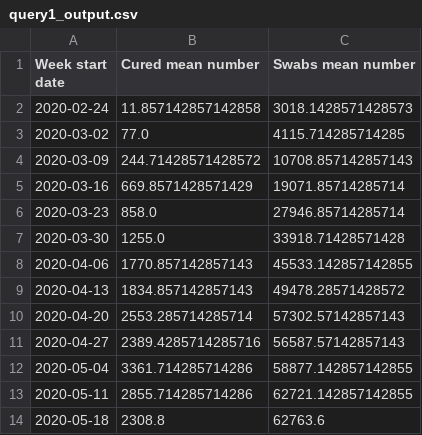
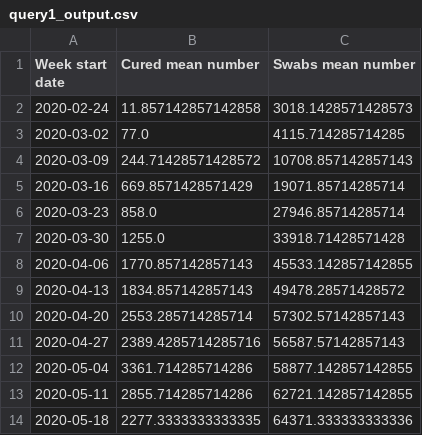
Before and after one commit to fmarino-412/SABD_project1_BallettiMarino, a CSV file: Results/query1_output.csv, drawn as a sheet.

Commit message:
Output update

```diff
--- a/Results/query1_output.csv
+++ b/Results/query1_output.csv
@@ -13,2 +13,2 @@ Week start date;Cured mean number;Swabs mean number
 2020-05-11;2855.714285714286;62721.142857142855
-2020-05-18;2308.8;62763.6
+2020-05-18;2277.3333333333335;64371.333333333336
```
